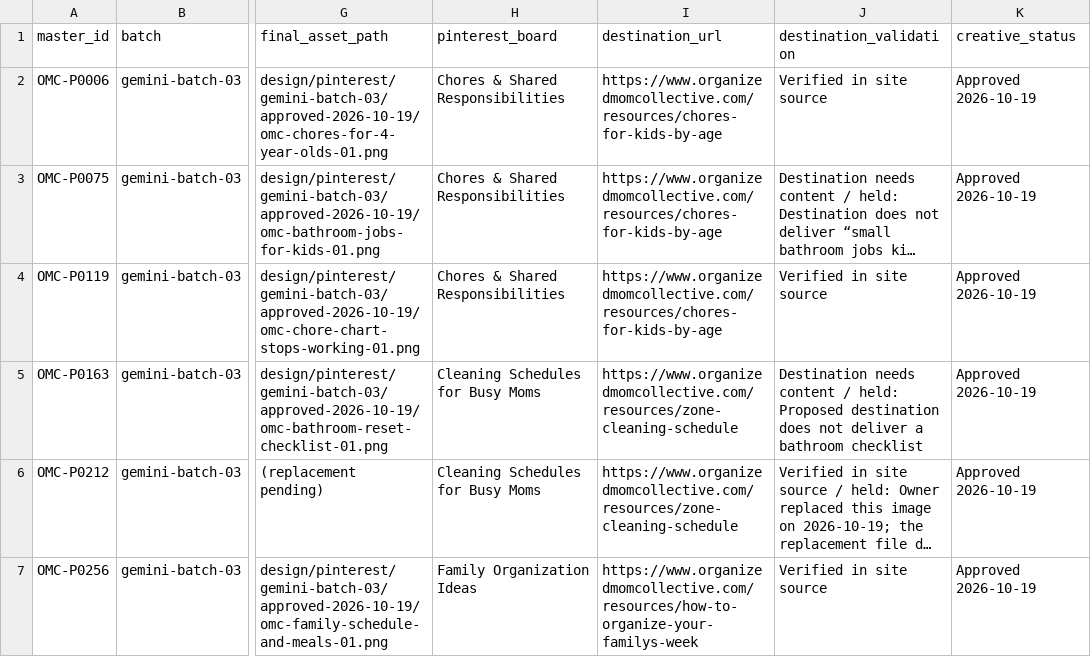
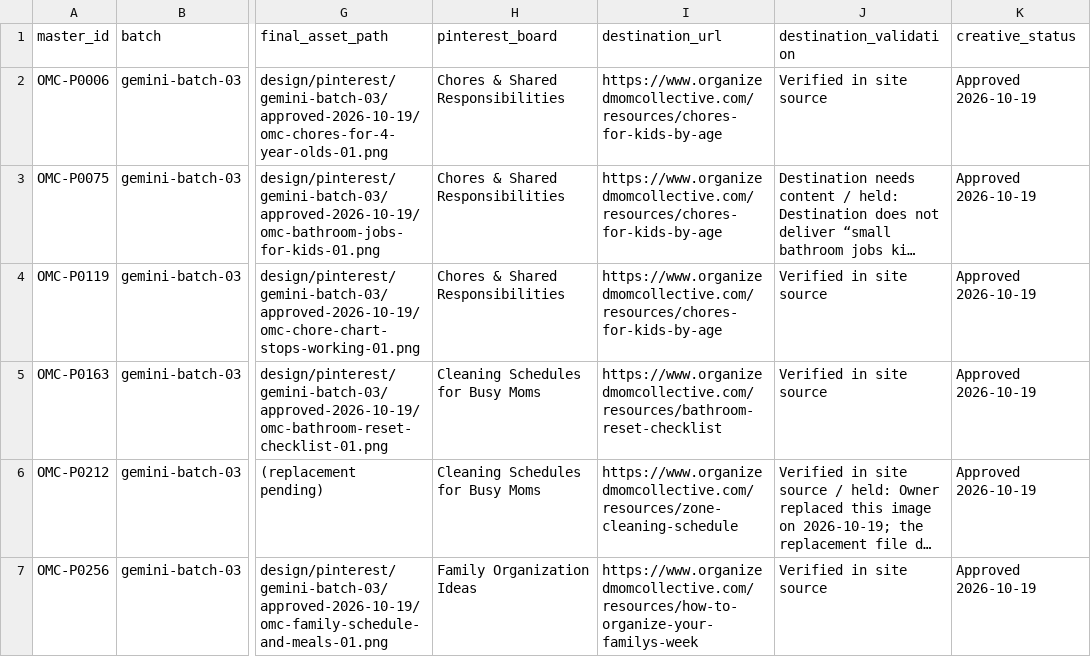
Before and after one commit to Mark-NYC/organized-mom-collective, a CSV file: design/pinterest/gemini-batch-03/approved-2026-10-19/master-calendar-update-proposal.csv, drawn as a sheet; only a part is shown, gaps mark what is left out; long unchanged cells end in …; the diff names each change by its address in the sheet, - before the commit and + after, or states it on an @@ line.

```diff
--- a/design/pinterest/gemini-batch-03/approved-2026-10-19/master-calendar-update-proposal.csv
+++ b/design/pinterest/gemini-batch-03/approved-2026-10-19/master-calendar-update-proposal.csv
-I5 (destination_url): https://www.organizedmomcollective.com/resources/zone-cleaning-schedule
+I5 (destination_url): https://www.organizedmomcollective.com/resources/bathroom-reset-checklist
-J5 (destination_validation): Destination needs content / held: Proposed destination does not deliver a bathroom checklist
+J5 (destination_validation): Verified in site source
```
Also changed, not shown: design/pinterest/gemini-batch-03/approved-2026-10-19/pinterest-import-ready.csv, design/pinterest/gemini-batch-03/approved-2026-10-19/pinterest-metadata.csv, 2 other files.
